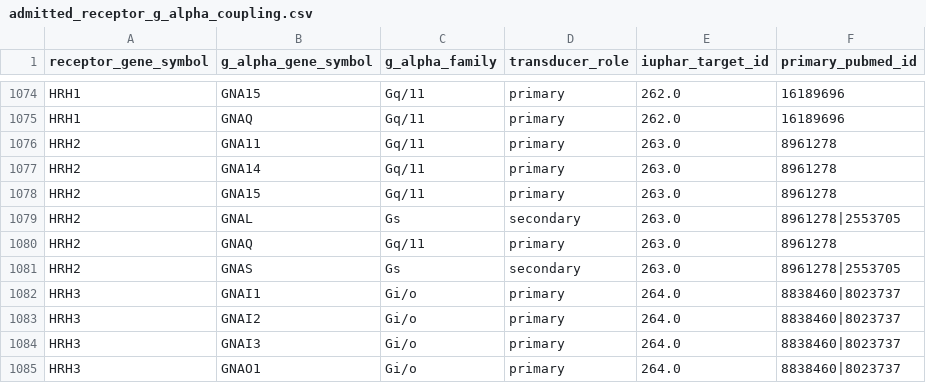
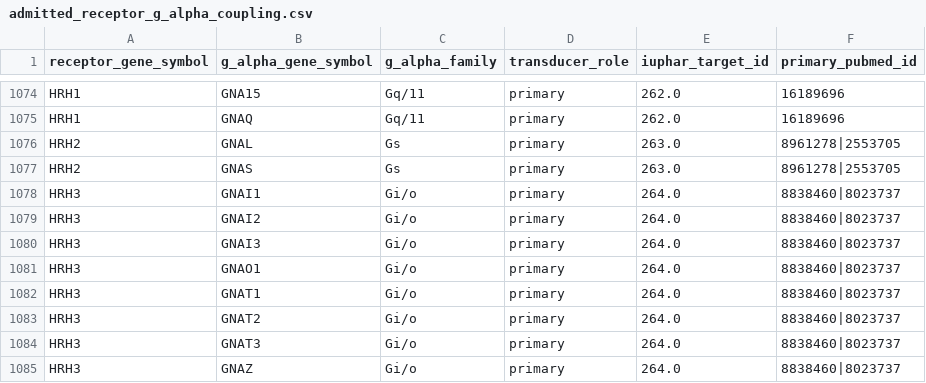
Before and after one commit to TimeDelta/perturbation-symptom-modules, a CSV file: configs/admitted_receptor_g_alpha_coupling.csv, drawn as a sheet; only a part is shown, gaps mark what is left out; the shorter side is filled out with more unchanged rows.

```diff
--- a/configs/admitted_receptor_g_alpha_coupling.csv
+++ b/configs/admitted_receptor_g_alpha_coupling.csv
@@ -1075,8 +1075,4 @@ HRH1,GNA15,Gq/11,primary,262.0,16189696
 HRH1,GNAQ,Gq/11,primary,262.0,16189696
-HRH2,GNA11,Gq/11,primary,263.0,8961278
-HRH2,GNA14,Gq/11,primary,263.0,8961278
-HRH2,GNA15,Gq/11,primary,263.0,8961278
-HRH2,GNAL,Gs,secondary,263.0,8961278|2553705
-HRH2,GNAQ,Gq/11,primary,263.0,8961278
-HRH2,GNAS,Gs,secondary,263.0,8961278|2553705
+HRH2,GNAL,Gs,primary,263.0,8961278|2553705
+HRH2,GNAS,Gs,primary,263.0,8961278|2553705
 HRH3,GNAI1,Gi/o,primary,264.0,8838460|8023737
```
Also changed, not shown: 1 other file.
